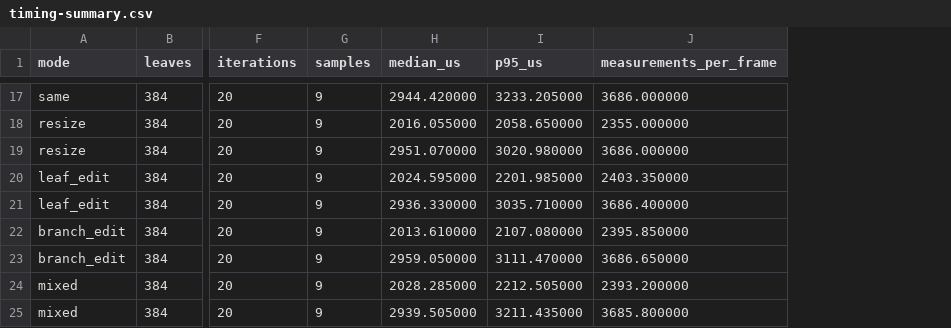
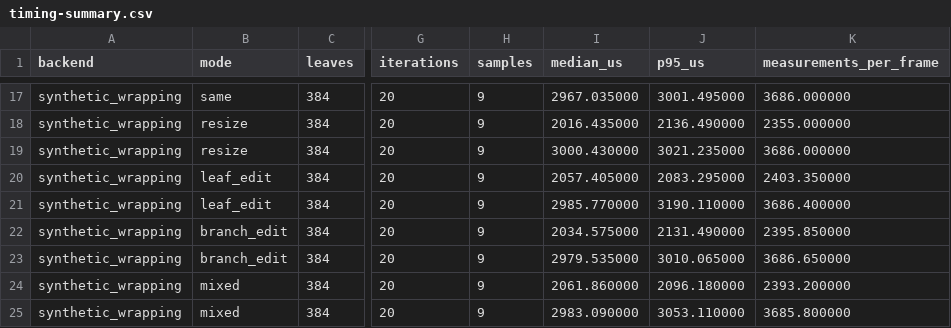
Before and after one commit to Hunlongyu/axisly, a CSV file: docs/benchmarks/css-retained-msvc-2026-09-30/timing-summary.csv, drawn as a sheet; only a part is shown, gaps mark what is left out; addresses are those after the commit; the diff covers the shown part only; the diff names each change by its address in the sheet, - before the commit and + after, or states it on an @@ line.

```diff
--- a/docs/benchmarks/css-retained-msvc-2026-09-30/timing-summary.csv
+++ b/docs/benchmarks/css-retained-msvc-2026-09-30/timing-summary.csv
+column A (backend), rows 17-25: all synthetic_wrapping
-I17 (median_us): 2944.420000
+I17 (median_us): 2967.035000
-J17 (p95_us): 3233.205000
+J17 (p95_us): 3001.495000
-I18 (median_us): 2016.055000
+I18 (median_us): 2016.435000
-J18 (p95_us): 2058.650000
+J18 (p95_us): 2136.490000
-I19 (median_us): 2951.070000
+I19 (median_us): 3000.430000
-J19 (p95_us): 3020.980000
+J19 (p95_us): 3021.235000
-I20 (median_us): 2024.595000
+I20 (median_us): 2057.405000
-J20 (p95_us): 2201.985000
+J20 (p95_us): 2083.295000
-I21 (median_us): 2936.330000
+I21 (median_us): 2985.770000
-J21 (p95_us): 3035.710000
+J21 (p95_us): 3190.110000
-I22 (median_us): 2013.610000
+I22 (median_us): 2034.575000
-J22 (p95_us): 2107.080000
+J22 (p95_us): 2131.490000
-I23 (median_us): 2959.050000
+I23 (median_us): 2979.535000
-J23 (p95_us): 3111.470000
+J23 (p95_us): 3010.065000
-I24 (median_us): 2028.285000
+I24 (median_us): 2061.860000
-J24 (p95_us): 2212.505000
+J24 (p95_us): 2096.180000
-I25 (median_us): 2939.505000
+I25 (median_us): 2983.090000
-J25 (p95_us): 3211.435000
+J25 (p95_us): 3053.110000
```
Also changed, not shown: 30 edited cells elsewhere in this file, docs/benchmarks/css-retained-msvc-2026-09-30/allocations-raw.csv, docs/benchmarks/css-retained-msvc-2026-09-30/allocations-summary.csv, 12 other files.
